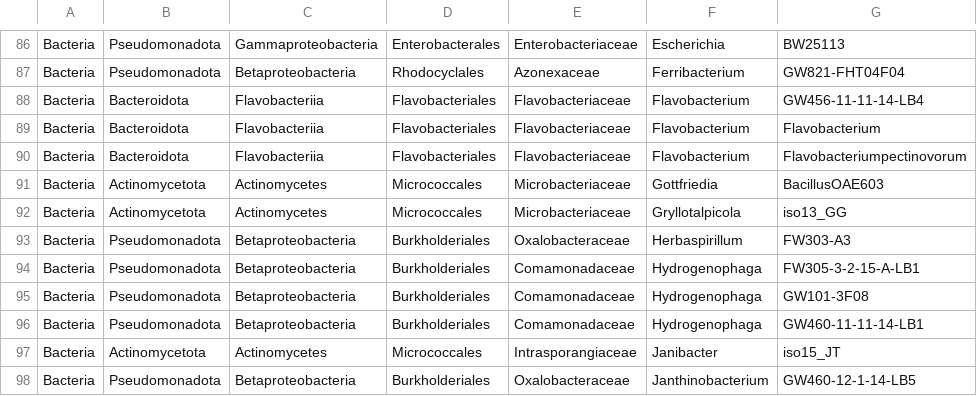
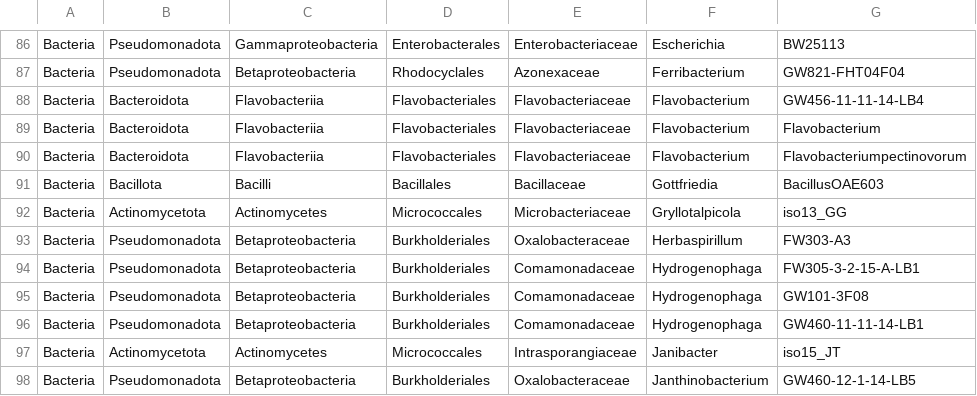
Before and after one commit to northenlab/webofmicrobes, a TSV file: wom/data/phylogeny.tsv, drawn as a sheet; only a part is shown, gaps mark what is left out; the diff names each change by its address in the sheet, - before the commit and + after, or states it on an @@ line.

```diff
--- a/wom/data/phylogeny.tsv
+++ b/wom/data/phylogeny.tsv
-B91: Actinomycetota
+B91: Bacillota
-C91: Actinomycetes
+C91: Bacilli
-D91: Micrococcales
+D91: Bacillales
-E91: Microbacteriaceae
+E91: Bacillaceae
```
Also changed, not shown: 22 other files.
